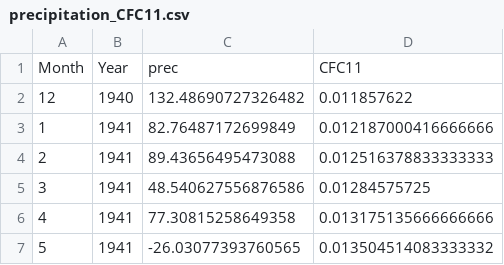
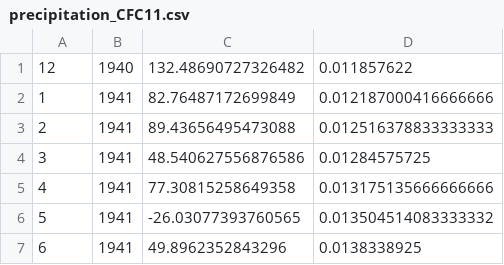
Before and after one commit to iGW-TU-Dresden/ISOSIMpy_teaching, a CSV file: model_input/precipitation_CFC11.csv, drawn as a sheet; only a part is shown; the shorter side is filled out with more unchanged rows; the diff names each change by its address in the sheet, - before the commit and + after, or states it on an @@ line.

```diff
--- a/model_input/precipitation_CFC11.csv
+++ b/model_input/precipitation_CFC11.csv
-row 1: Month | Year | prec | CFC11
```
Also changed, not shown: model_input/precipitation_3H_2.csv, model_input/precipitation_CFC113.csv, 6 other files.
